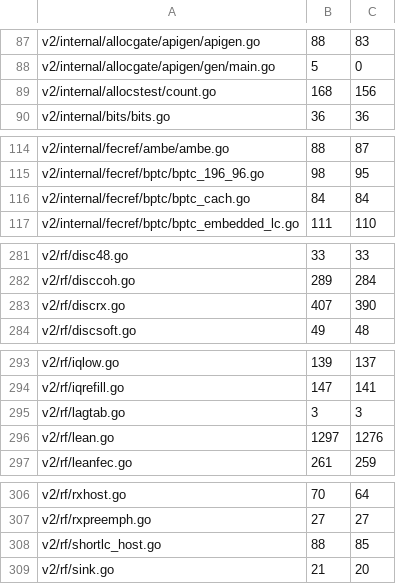
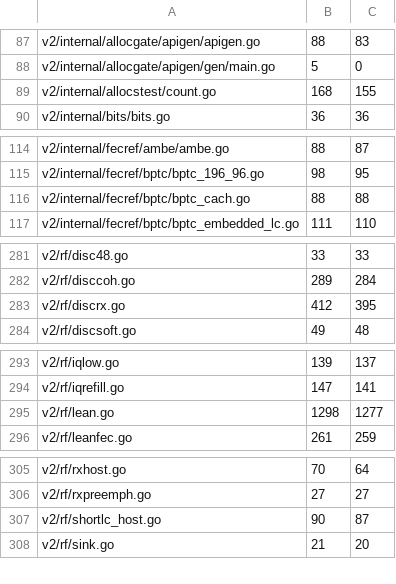
Before and after one commit to USA-RedDragon/dmrgo, a TSV file: .github/coverage-baseline-v2.tsv, drawn as a sheet; only a part is shown, gaps mark what is left out.

```diff
--- a/.github/coverage-baseline-v2.tsv
+++ b/.github/coverage-baseline-v2.tsv
@@ -88,3 +88,3 @@ v2/internal/allocgate/apigen/apigen.go	88	83
 v2/internal/allocgate/apigen/gen/main.go	5	0
-v2/internal/allocstest/count.go	168	156
+v2/internal/allocstest/count.go	168	155
 v2/internal/bits/bits.go	36	36
@@ -115,3 +115,3 @@ v2/internal/fecref/ambe/ambe.go	88	87
 v2/internal/fecref/bptc/bptc_196_96.go	98	95
-v2/internal/fecref/bptc/bptc_cach.go	84	84
+v2/internal/fecref/bptc/bptc_cach.go	88	88
 v2/internal/fecref/bptc/bptc_embedded_lc.go	111	110
@@ -282,3 +282,3 @@ v2/rf/disc48.go	33	33
 v2/rf/disccoh.go	289	284
-v2/rf/discrx.go	407	390
+v2/rf/discrx.go	412	395
 v2/rf/discsoft.go	49	48
@@ -294,4 +294,3 @@ v2/rf/iqlow.go	139	137
 v2/rf/iqrefill.go	147	141
-v2/rf/lagtab.go	3	3
-v2/rf/lean.go	1297	1276
+v2/rf/lean.go	1298	1277
 v2/rf/leanfec.go	261	259
@@ -307,3 +306,3 @@ v2/rf/rxhost.go	70	64
 v2/rf/rxpreemph.go	27	27
-v2/rf/shortlc_host.go	88	85
+v2/rf/shortlc_host.go	90	87
 v2/rf/sink.go	21	20
```
